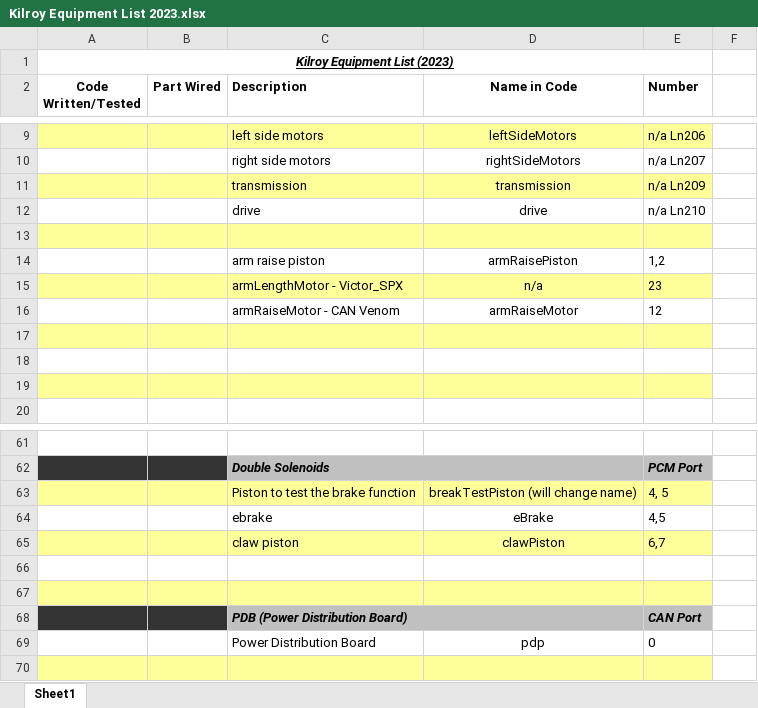
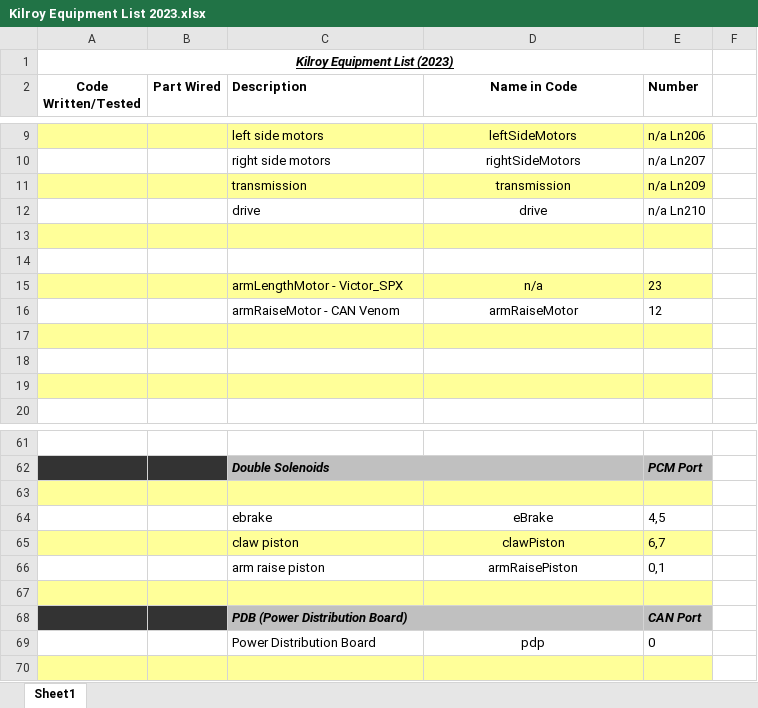
Before and after one commit to FIRST-Team-339/2023, an Excel workbook: Kilroy Equipment List 2023.xlsx, sheet Sheet1, drawn as a sheet; only a part is shown, gaps mark what is left out; values as stored, in another font and other column widths than the file's, no borders; the diff names each change by its address in the sheet, - before the commit and + after, or states it on an @@ line.

Commit message:
additional equipment changes

```diff
--- a/Kilroy Equipment List 2023.xlsx (sheet Sheet1)
+++ b/Kilroy Equipment List 2023.xlsx (sheet Sheet1)
-row 14:  |  | arm raise piston | armRaisePiston | 1,2
+row 14: (empty)
-row 63:  |  | Piston to test the brake function | breakTestPiston (will change name) | 4, 5
+row 63: (empty)
-row 66: (empty)
+row 66:  |  | arm raise piston | armRaisePiston | 0,1
```
